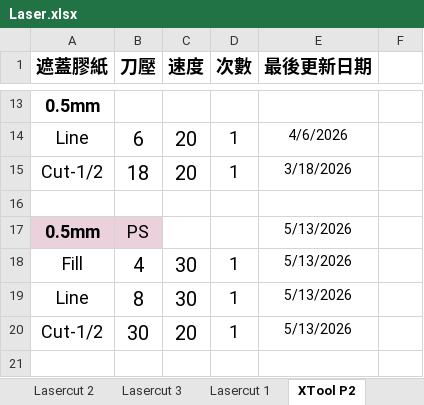
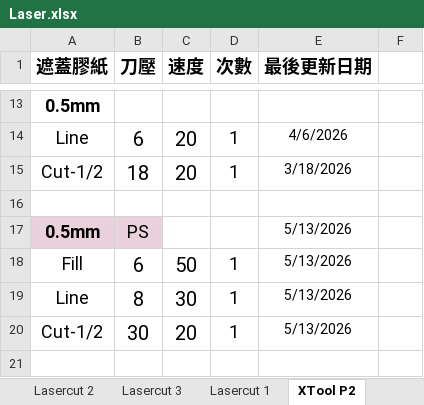
Before and after one commit to zionlasercut/cutdata, an Excel workbook: Laser.xlsx, sheet XTool P2, drawn as a sheet; only a part is shown, gaps mark what is left out; values as stored, in another font and other column widths than the file's, no borders; charts and pictures not drawn; the diff names each change by its address in the sheet, - before the commit and + after, or states it on an @@ line.

Commit message:
Update Laser.xlsx from Google Sheets @ 2026-05-13T12:49:22.370Z

```diff
--- a/Laser.xlsx (sheet XTool P2)
+++ b/Laser.xlsx (sheet XTool P2)
-B18 (刀壓): 4
+B18 (刀壓): 6
-C18 (速度): 30
+C18 (速度): 50
```
